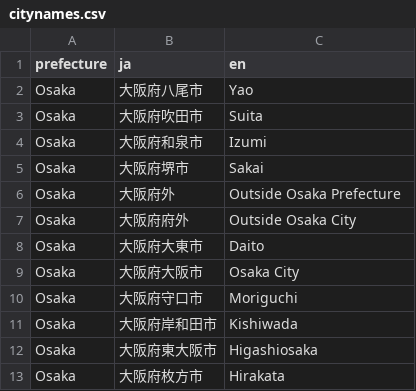
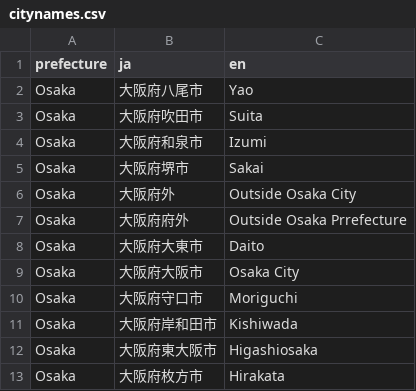
Before and after one commit to reustle/covid19japan-data, a CSV file: src/datasources/citynames.csv, drawn as a sheet; only a part is shown; the diff covers the shown part only.

```diff
--- a/src/datasources/citynames.csv
+++ b/src/datasources/citynames.csv
@@ -5,4 +5,4 @@ Osaka,大阪府和泉市,Izumi
 Osaka,大阪府堺市,Sakai
-Osaka,大阪府外,Outside Osaka Prefecture
-Osaka,大阪府府外,Outside Osaka City
+Osaka,大阪府外,Outside Osaka　City
+Osaka,大阪府府外,Outside Osaka Prrefecture
 Osaka,大阪府大東市,Daito
```
Also changed, not shown: 40 added rows elsewhere in this file, 2 other files.
